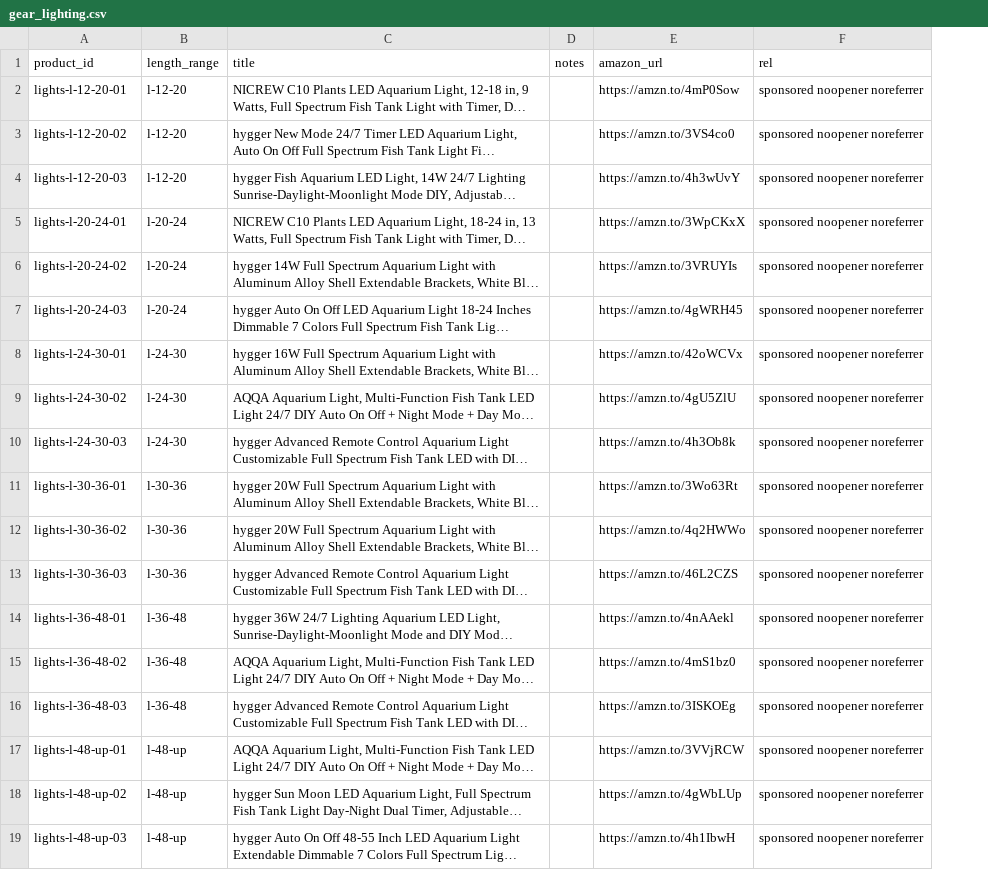
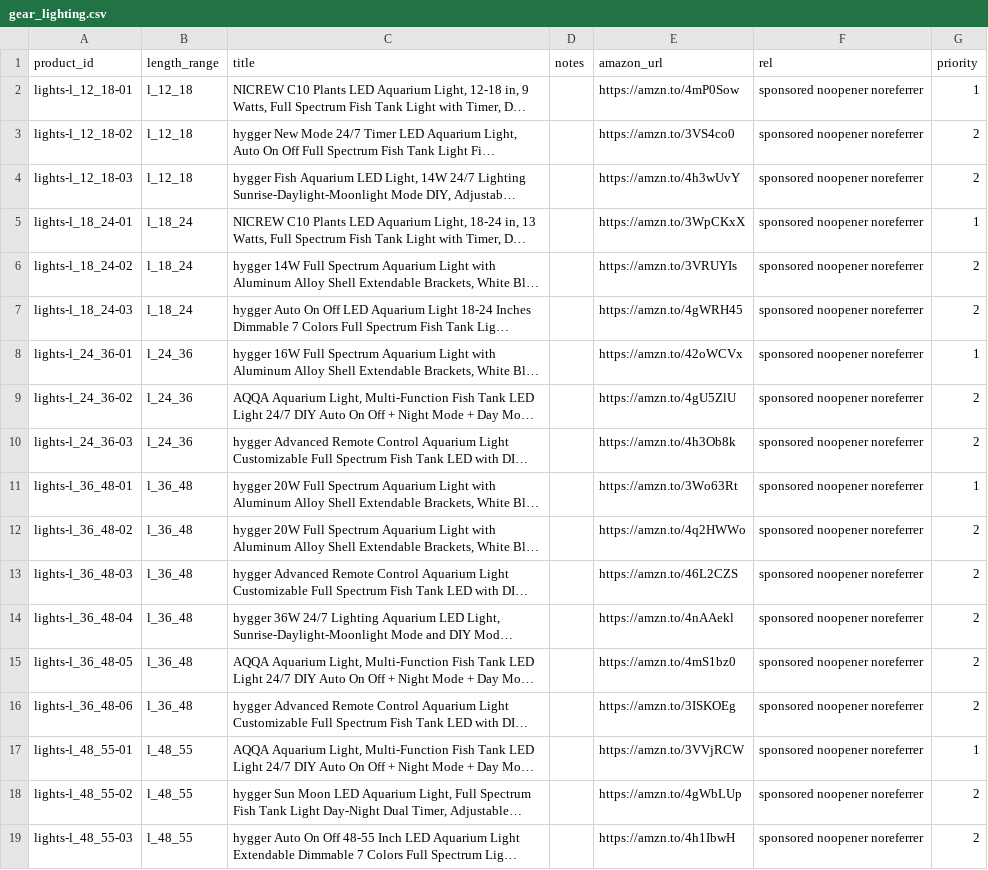
Before and after one commit to cxchajon/website-fish-keeper, a CSV file: data/gear_lighting.csv, drawn as a sheet; long unchanged cells end in …; the diff names each change by its address in the sheet, - before the commit and + after, or states it on an @@ line.

```diff
--- a/data/gear_lighting.csv
+++ b/data/gear_lighting.csv
+column G (priority), rows 2-19: 1 | 2 | 2 | 1 | 2 | 2 | 1 | 2 | 2 | 1 | 2 | 2 | 2 | 2 | 2 | 1 | 2 | 2
-A2 (product_id): lights-l-12-20-01
+A2 (product_id): lights-l_12_18-01
-B2:B4 (length_range): l-12-20
+B2:B4 (length_range): l_12_18
-A3 (product_id): lights-l-12-20-02
+A3 (product_id): lights-l_12_18-02
-A4 (product_id): lights-l-12-20-03
+A4 (product_id): lights-l_12_18-03
-A5 (product_id): lights-l-20-24-01
+A5 (product_id): lights-l_18_24-01
-B5:B7 (length_range): l-20-24
+B5:B7 (length_range): l_18_24
-A6 (product_id): lights-l-20-24-02
+A6 (product_id): lights-l_18_24-02
-A7 (product_id): lights-l-20-24-03
+A7 (product_id): lights-l_18_24-03
-A8 (product_id): lights-l-24-30-01
+A8 (product_id): lights-l_24_36-01
-B8:B10 (length_range): l-24-30
+B8:B10 (length_range): l_24_36
-A9 (product_id): lights-l-24-30-02
+A9 (product_id): lights-l_24_36-02
-A10 (product_id): lights-l-24-30-03
+A10 (product_id): lights-l_24_36-03
-A11 (product_id): lights-l-30-36-01
+A11 (product_id): lights-l_36_48-01
-B11:B13 (length_range): l-30-36
+B11:B13 (length_range): l_36_48
-A12 (product_id): lights-l-30-36-02
+A12 (product_id): lights-l_36_48-02
-A13 (product_id): lights-l-30-36-03
+A13 (product_id): lights-l_36_48-03
-A14 (product_id): lights-l-36-48-01
+A14 (product_id): lights-l_36_48-04
-B14:B16 (length_range): l-36-48
+B14:B16 (length_range): l_36_48
-A15 (product_id): lights-l-36-48-02
+A15 (product_id): lights-l_36_48-05
-A16 (product_id): lights-l-36-48-03
+A16 (product_id): lights-l_36_48-06
-A17 (product_id): lights-l-48-up-01
+A17 (product_id): lights-l_48_55-01
-B17:B19 (length_range): l-48-up
+B17:B19 (length_range): l_48_55
-A18 (product_id): lights-l-48-up-02
+A18 (product_id): lights-l_48_55-02
-A19 (product_id): lights-l-48-up-03
+A19 (product_id): lights-l_48_55-03
```
Also changed, not shown: data/gear_aeration.csv, data/gear_extras.csv, 6 other files.
